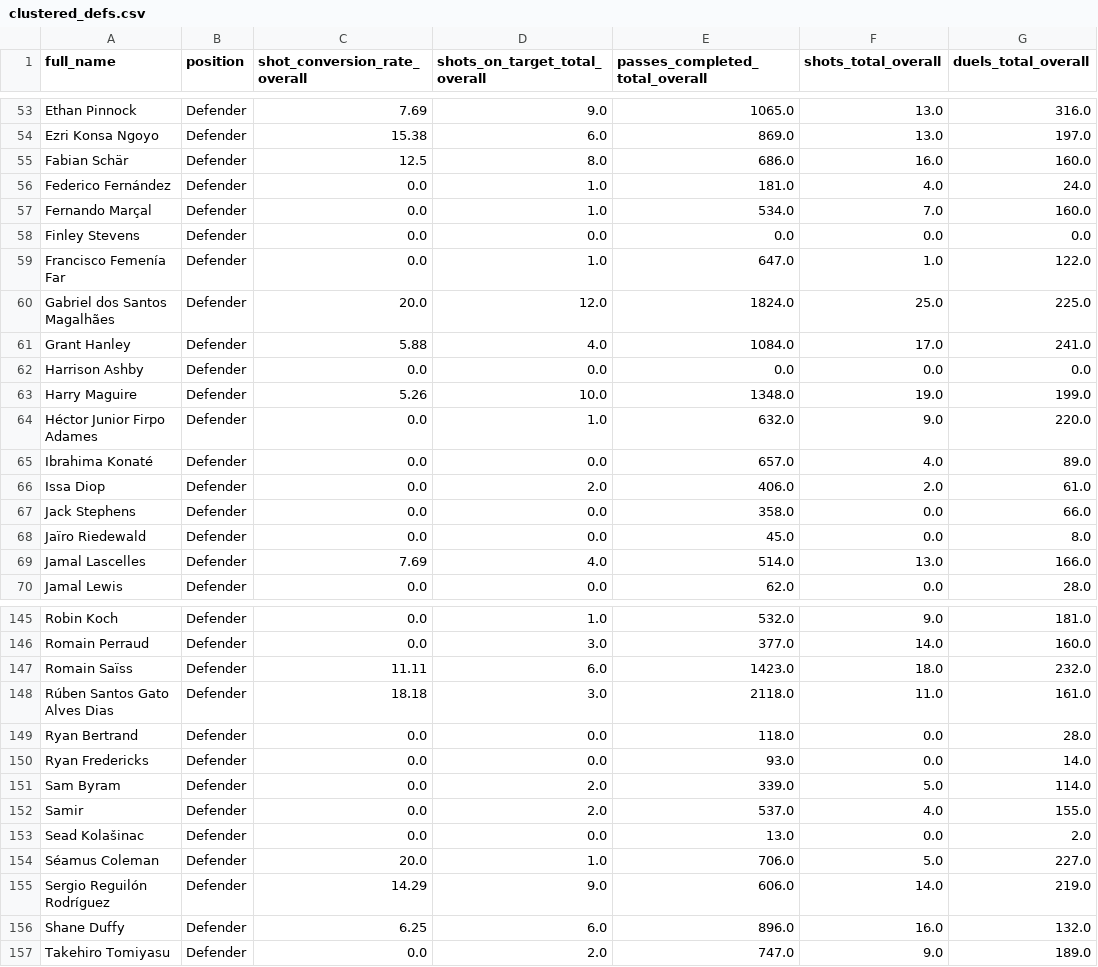
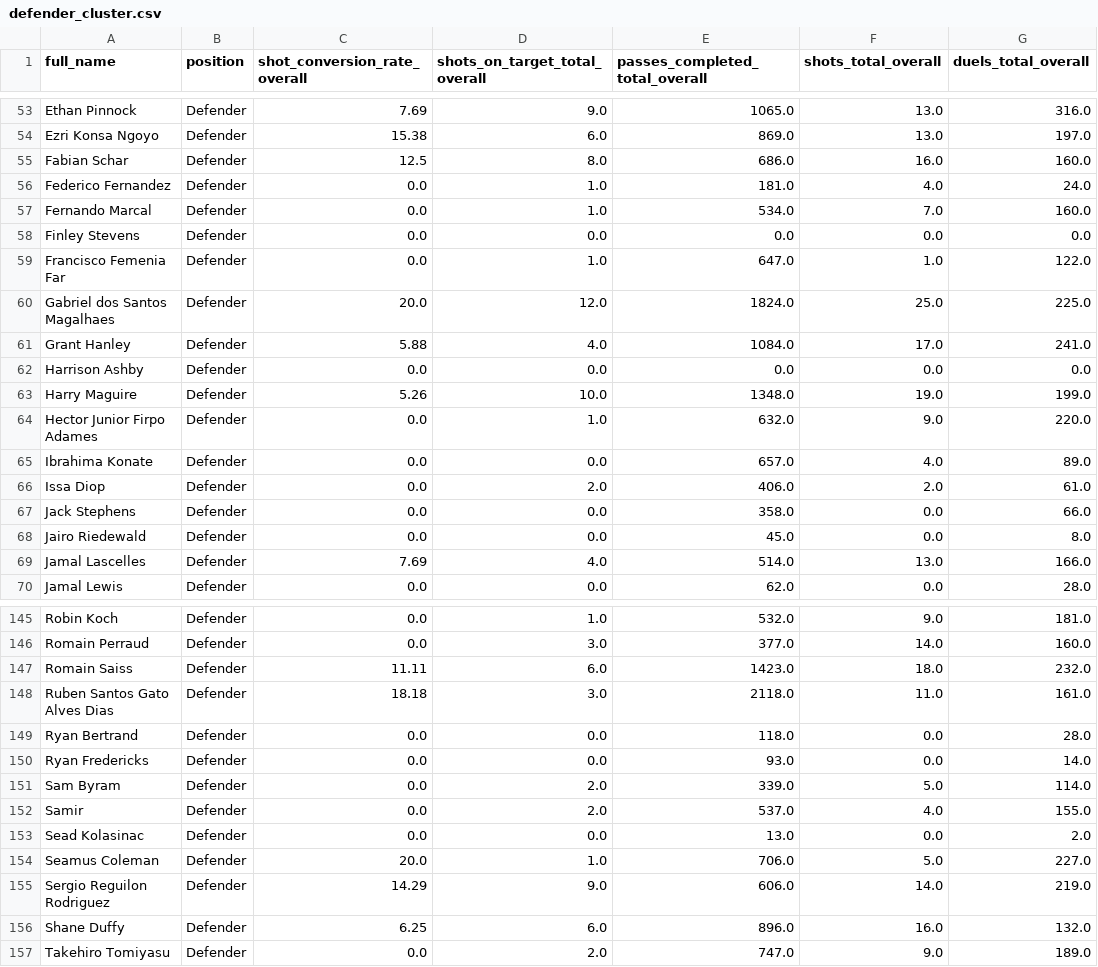
Before and after one commit to OpusXI/IEOR_4650_Fall_2023_Group_Project, a CSV file: data/players/defender_cluster.csv (was data/players/clustered_defs.csv), drawn as a sheet; only a part is shown, gaps mark what is left out; the diff covers the shown part only; the diff names each change by its address in the sheet, - before the commit and + after, or states it on an @@ line.

```diff
--- a/data/players/clustered_defs.csv
+++ b/data/players/defender_cluster.csv
-A55 (full_name): Fabian Schär
+A55 (full_name): Fabian Schar
-A56 (full_name): Federico Fernández
+A56 (full_name): Federico Fernandez
-A57 (full_name): Fernando Marçal
+A57 (full_name): Fernando Marcal
-A59 (full_name): Francisco Femenía Far
+A59 (full_name): Francisco Femenia Far
-A60 (full_name): Gabriel dos Santos Magalhães
+A60 (full_name): Gabriel dos Santos Magalhaes
-A64 (full_name): Héctor Junior Firpo Adames
+A64 (full_name): Hector Junior Firpo Adames
-A65 (full_name): Ibrahima Konaté
+A65 (full_name): Ibrahima Konate
-A68 (full_name): Jaïro Riedewald
+A68 (full_name): Jairo Riedewald
-A147 (full_name): Romain Saïss
+A147 (full_name): Romain Saiss
-A148 (full_name): Rúben Santos Gato Alves Dias
+A148 (full_name): Ruben Santos Gato Alves Dias
-A153 (full_name): Sead Kolašinac
+A153 (full_name): Sead Kolasinac
-A154 (full_name): Séamus Coleman
+A154 (full_name): Seamus Coleman
-A155 (full_name): Sergio Reguilón Rodríguez
+A155 (full_name): Sergio Reguilon Rodriguez
```
Also changed, not shown: 19 edited cells elsewhere in this file, data/players/forward_cluster.csv, data/players/midfielder_cluster.csv, 3 other files.
